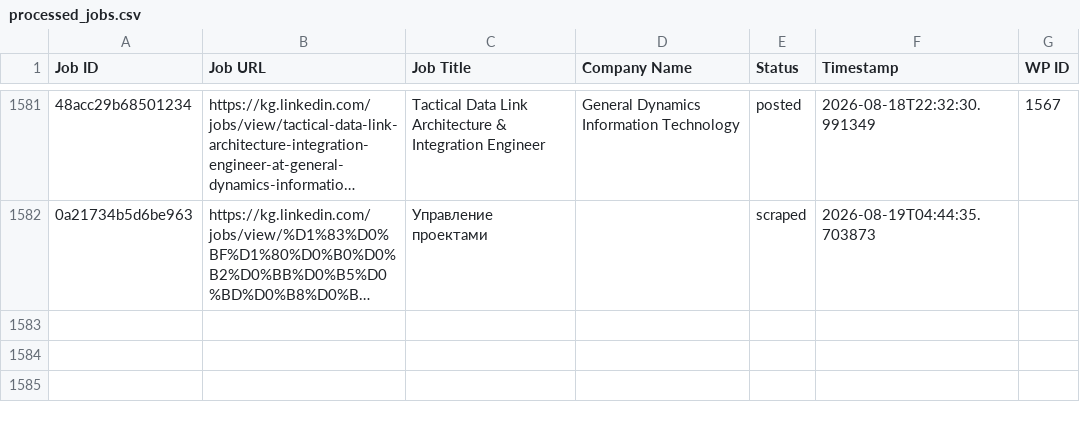
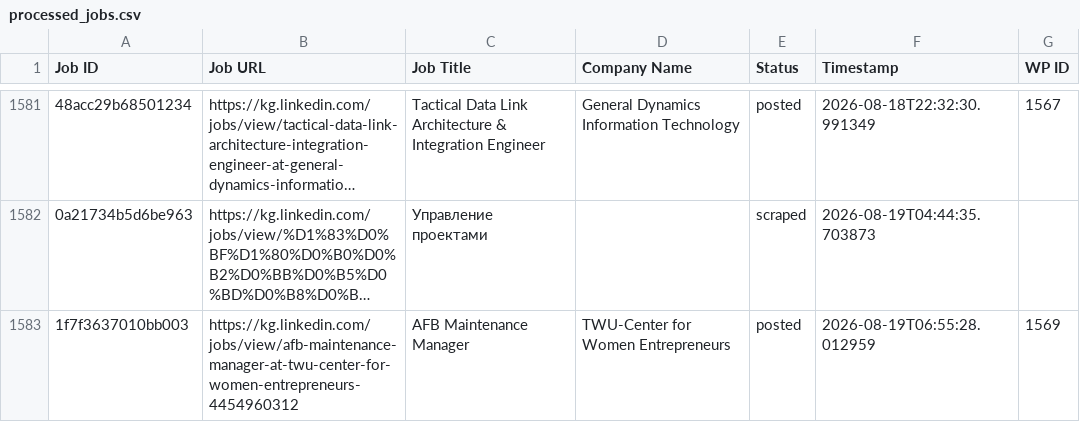
Before and after one commit to innovationinc2000/kg, a CSV file: processed_jobs.csv, drawn as a sheet; only a part is shown, gaps mark what is left out; long unchanged cells end in …; the diff names each change by its address in the sheet, - before the commit and + after, or states it on an @@ line.

```diff
--- a/processed_jobs.csv
+++ b/processed_jobs.csv
+row 1583: 1f7f3637010bb003 | https://kg.linkedin.com/jobs/view/afb-maintenance-manager-at-twu-center-for-women-entrepreneurs-4454960312 | AFB Maintenance Manager | TWU-Center for Women Entrepreneurs | posted | 2026-08-19T06:55:28.012959 | 1569
```
